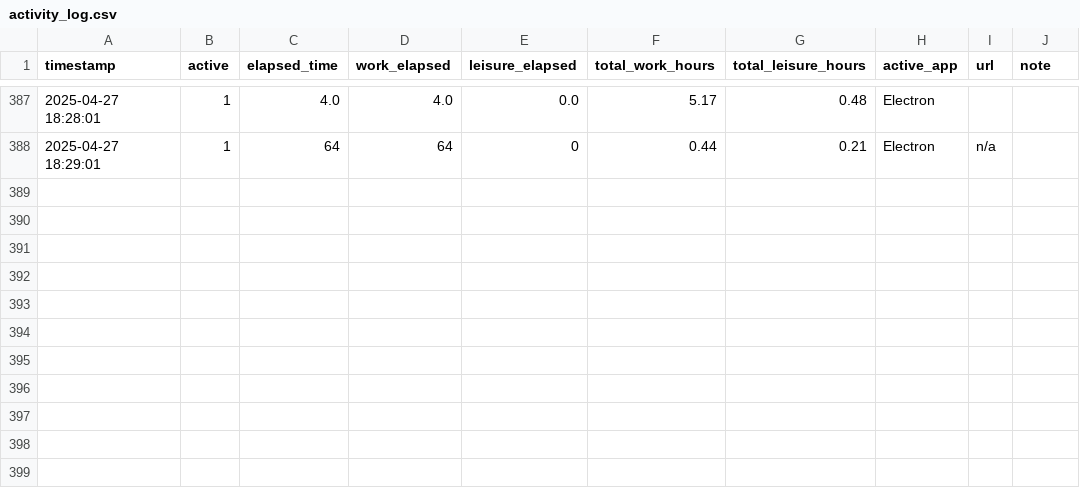
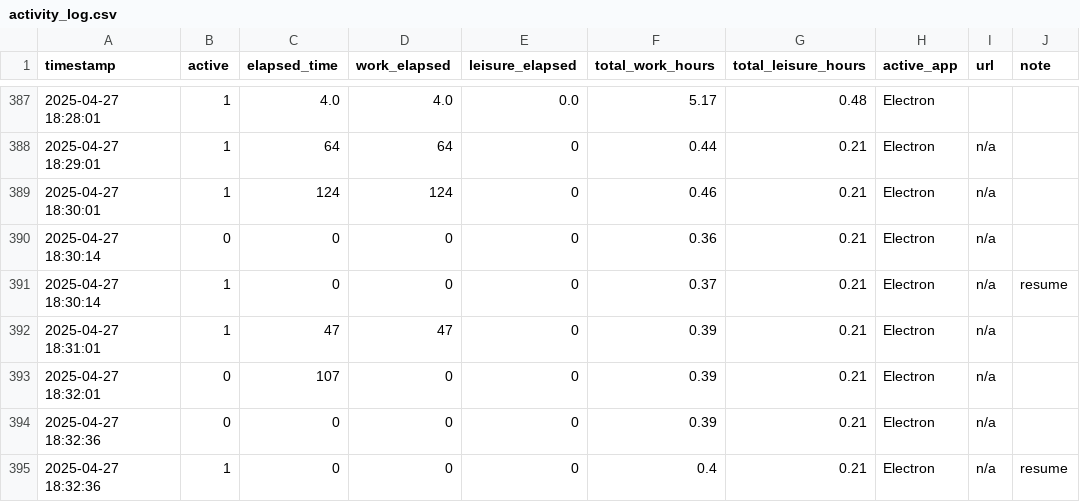
Before and after one commit to mpriessner/dictate_tool, a CSV file: focus_logs/2025-04-27/activity_log.csv, drawn as a sheet; only a part is shown, gaps mark what is left out.

```diff
--- a/focus_logs/2025-04-27/activity_log.csv
+++ b/focus_logs/2025-04-27/activity_log.csv
@@ -388 +388,8 @@ timestamp,active,elapsed_time,work_elapsed,leisure_elapsed,total_work_hours,tota
 2025-04-27 18:29:01,1,64,64,0,0.44,0.21,Electron,n/a
+2025-04-27 18:30:01,1,124,124,0,0.46,0.21,Electron,n/a
+2025-04-27 18:30:14,0,0,0,0,0.36,0.21,Electron,n/a
+2025-04-27 18:30:14,1,0,0,0,0.37,0.21,Electron,n/a,resume
+2025-04-27 18:31:01,1,47,47,0,0.39,0.21,Electron,n/a
+2025-04-27 18:32:01,0,107,0,0,0.39,0.21,Electron,n/a
+2025-04-27 18:32:36,0,0,0,0,0.39,0.21,Electron,n/a
+2025-04-27 18:32:36,1,0,0,0,0.4,0.21,Electron,n/a,resume
```
Also changed, not shown: 1 other file.
